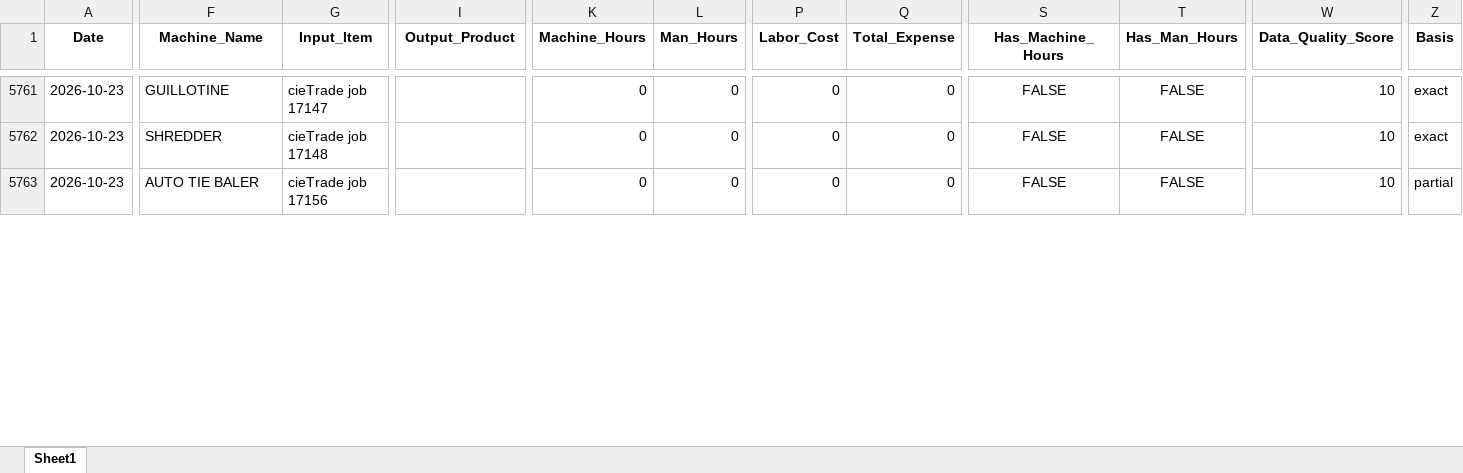
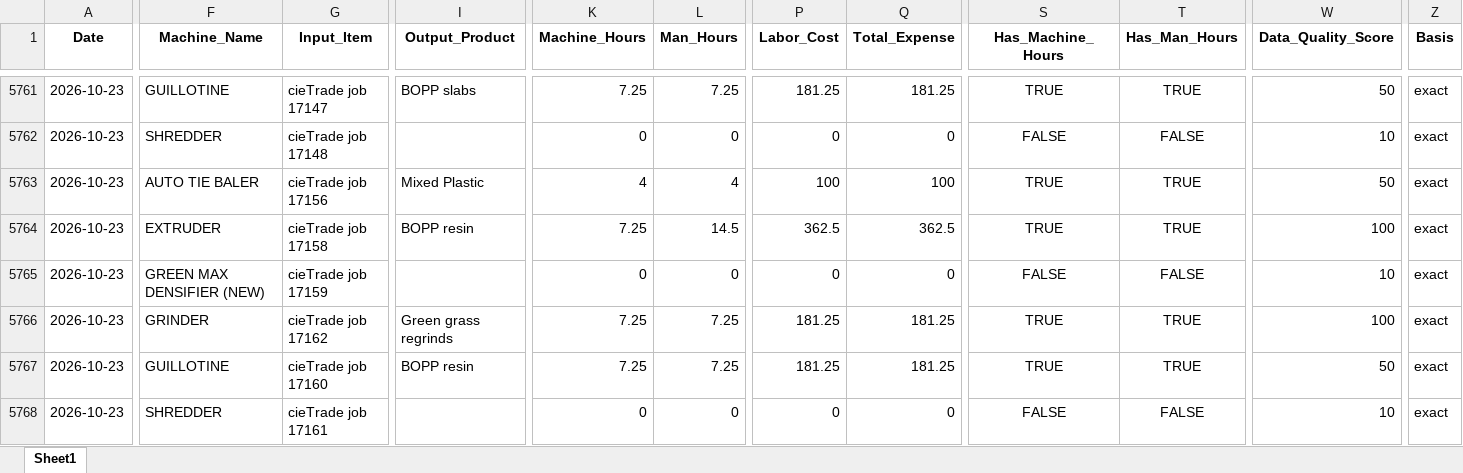
Before and after one commit to zabdulla/walton_production, an Excel workbook: data/aggregated_daily_data.xlsx, sheet Sheet1, drawn as a sheet; only a part is shown, gaps mark what is left out; values as stored, in another font and other column widths than the file's, no borders; addresses are those after the commit; rows hold the shown columns only; the diff covers the shown part only; the diff names each change by its address in the sheet, - before the commit and + after, or states it on an @@ line.

```diff
--- a/data/aggregated_daily_data.xlsx (sheet Sheet1)
+++ b/data/aggregated_daily_data.xlsx (sheet Sheet1)
-I5761 (Output_Product): (empty)
+I5761 (Output_Product): BOPP slabs
-K5761 (Machine_Hours): 0
+K5761 (Machine_Hours): 7.25
-L5761 (Man_Hours): 0
+L5761 (Man_Hours): 7.25
-P5761 (Labor_Cost): 0
+P5761 (Labor_Cost): 181.25
-Q5761 (Total_Expense): 0
+Q5761 (Total_Expense): 181.25
-S5761 (Has_Machine_Hours): FALSE
+S5761 (Has_Machine_Hours): TRUE
-T5761 (Has_Man_Hours): FALSE
+T5761 (Has_Man_Hours): TRUE
-W5761 (Data_Quality_Score): 10
+W5761 (Data_Quality_Score): 50
+row 5763: 2026-10-23 | AUTO TIE BALER | cieTrade job 17156 | Mixed Plastic | 4 | 4 | 100 | 100 | TRUE | TRUE | 50 | exact
+row 5764: 2026-10-23 | EXTRUDER | cieTrade job 17158 | BOPP resin | 7.25 | 14.5 | 362.5 | 362.5 | TRUE | TRUE | 100 | exact
-F5765 (Machine_Name): AUTO TIE BALER
+F5765 (Machine_Name): GREEN MAX DENSIFIER (NEW)
-G5765 (Input_Item): cieTrade job 17156
+G5765 (Input_Item): cieTrade job 17159
-Z5765 (Basis): partial
+Z5765 (Basis): exact
+row 5766: 2026-10-23 | GRINDER | cieTrade job 17162 | Green grass regrinds | 7.25 | 7.25 | 181.25 | 181.25 | TRUE | TRUE | 100 | exact
+row 5767: 2026-10-23 | GUILLOTINE | cieTrade job 17160 | BOPP resin | 7.25 | 7.25 | 181.25 | 181.25 | TRUE | TRUE | 50 | exact
+row 5768: 2026-10-23 | SHREDDER | cieTrade job 17161 |  | 0 | 0 | 0 | 0 | FALSE | FALSE | 10 | exact
```
Also changed, not shown: 3 added rows and 64 edited cells elsewhere in this sheet, data/aggregated_notes.xlsx, 5 other files.
